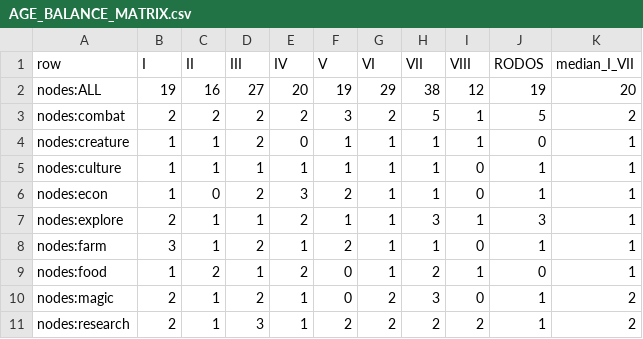
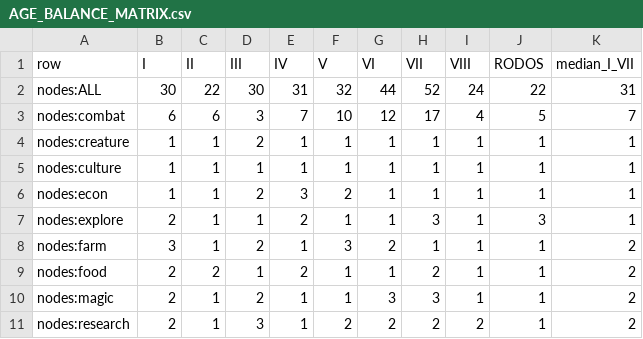
Before and after one commit to GeddyLifeson/Global-Repo, a CSV file: plans/AGE_BALANCE_MATRIX.csv, drawn as a sheet; only a part is shown; the diff covers the shown part only.

```diff
--- a/plans/AGE_BALANCE_MATRIX.csv
+++ b/plans/AGE_BALANCE_MATRIX.csv
@@ -1,11 +1,11 @@
 row,I,II,III,IV,V,VI,VII,VIII,RODOS,median_I_VII
-nodes:ALL,19,16,27,20,19,29,38,12,19,20
-nodes:combat,2,2,2,2,3,2,5,1,5,2
-nodes:creature,1,1,2,0,1,1,1,1,0,1
-nodes:culture,1,1,1,1,1,1,1,0,1,1
-nodes:econ,1,0,2,3,2,1,1,0,1,1
+nodes:ALL,30,22,30,31,32,44,52,24,22,31
+nodes:combat,6,6,3,7,10,12,17,4,5,7
+nodes:creature,1,1,2,1,1,1,1,1,1,1
+nodes:culture,1,1,1,1,1,1,1,1,1,1
+nodes:econ,1,1,2,3,2,1,1,1,1,1
 nodes:explore,2,1,1,2,1,1,3,1,3,1
-nodes:farm,3,1,2,1,2,1,1,0,1,1
-nodes:food,1,2,1,2,0,1,2,1,0,1
-nodes:magic,2,1,2,1,0,2,3,0,1,2
+nodes:farm,3,1,2,1,3,2,1,1,1,2
+nodes:food,2,2,1,2,1,1,2,1,1,2
+nodes:magic,2,1,2,1,1,3,3,1,1,2
 nodes:research,2,1,3,1,2,2,2,2,1,2
```
Also changed, not shown: 18 edited cells elsewhere in this file, 5 other files.
